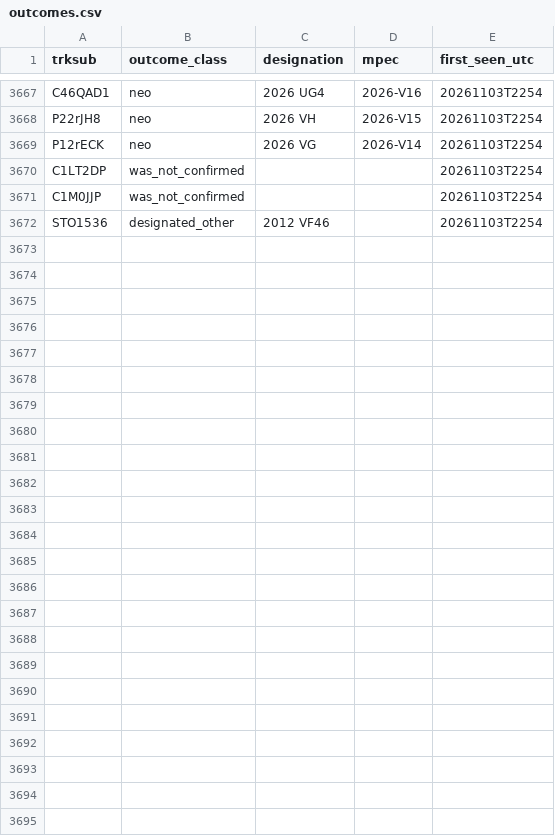
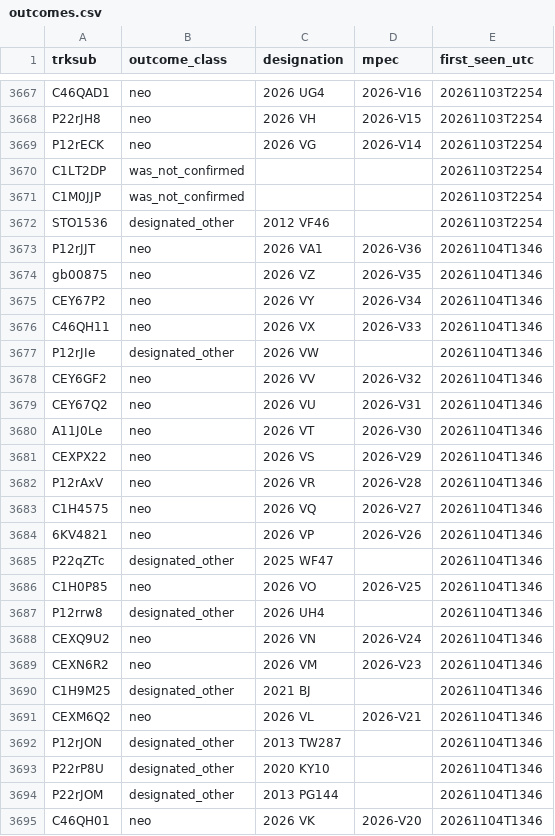
Before and after one commit to LeahS-blip/Planetary-Defense-Spacesift, a CSV file: data/capture/outcomes.csv, drawn as a sheet; only a part is shown, gaps mark what is left out.

```diff
--- a/data/capture/outcomes.csv
+++ b/data/capture/outcomes.csv
@@ -3672 +3672,24 @@ C1M0JJP,was_not_confirmed,,,20261103T2254
 STO1536,designated_other,2012 VF46,,20261103T2254
+P12rJJT,neo,2026 VA1,2026-V36,20261104T1346
+gb00875,neo,2026 VZ,2026-V35,20261104T1346
+CEY67P2,neo,2026 VY,2026-V34,20261104T1346
+C46QH11,neo,2026 VX,2026-V33,20261104T1346
+P12rJIe,designated_other,2026 VW,,20261104T1346
+CEY6GF2,neo,2026 VV,2026-V32,20261104T1346
+CEY67Q2,neo,2026 VU,2026-V31,20261104T1346
+A11J0Le,neo,2026 VT,2026-V30,20261104T1346
+CEXPX22,neo,2026 VS,2026-V29,20261104T1346
+P12rAxV,neo,2026 VR,2026-V28,20261104T1346
+C1H4575,neo,2026 VQ,2026-V27,20261104T1346
+6KV4821,neo,2026 VP,2026-V26,20261104T1346
+P22qZTc,designated_other,2025 WF47,,20261104T1346
+C1H0P85,neo,2026 VO,2026-V25,20261104T1346
+P12rrw8,designated_other,2026 UH4,,20261104T1346
+CEXQ9U2,neo,2026 VN,2026-V24,20261104T1346
+CEXN6R2,neo,2026 VM,2026-V23,20261104T1346
+C1H9M25,designated_other,2021 BJ,,20261104T1346
+CEXM6Q2,neo,2026 VL,2026-V21,20261104T1346
+P12rJON,designated_other,2013 TW287,,20261104T1346
+P22rP8U,designated_other,2020 KY10,,20261104T1346
+P22rJOM,designated_other,2013 PG144,,20261104T1346
+C46QH01,neo,2026 VK,2026-V20,20261104T1346
```
Also changed, not shown: outputs/daily_vetting.csv, 48 other files.
